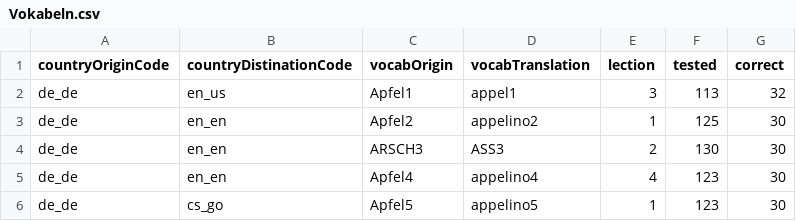
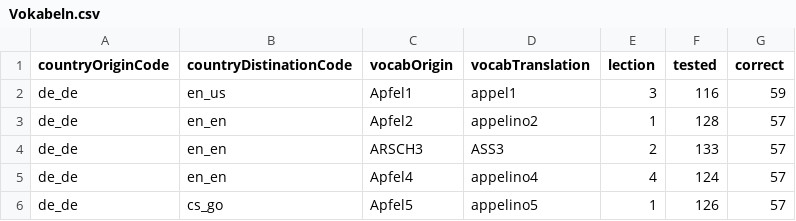
Before and after one commit to Hator21/Vokabeltrainer2.0, a CSV file: Vokabeltrainer2.0/data/Vokabeln.csv, drawn as a sheet.

```diff
--- a/Vokabeltrainer2.0/data/Vokabeln.csv
+++ b/Vokabeltrainer2.0/data/Vokabeln.csv
@@ -1,6 +1,6 @@
 countryOriginCode;countryDistinationCode;vocabOrigin;vocabTranslation;lection;tested;correct
-de_de;en_us;Apfel1;appel1;3;113;32
-de_de;en_en;Apfel2;appelino2;1;125;30
-de_de;en_en;ARSCH3;ASS3;2;130;30
-de_de;en_en;Apfel4;appelino4;4;123;30
-de_de;cs_go;Apfel5;appelino5;1;123;30
+de_de;en_us;Apfel1;appel1;3;116;59
+de_de;en_en;Apfel2;appelino2;1;128;57
+de_de;en_en;ARSCH3;ASS3;2;133;57
+de_de;en_en;Apfel4;appelino4;4;124;57
+de_de;cs_go;Apfel5;appelino5;1;126;57
```
Also changed, not shown: 11 other files.
